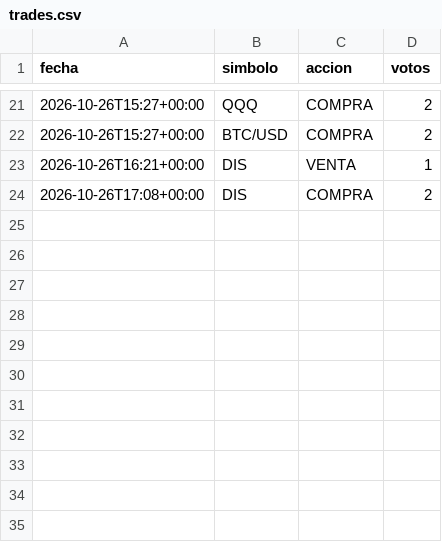
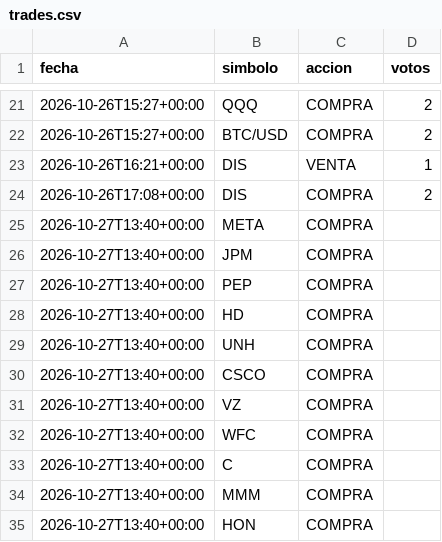
Before and after one commit to sombranba-bit/bot-trading, a CSV file: data/trades.csv, drawn as a sheet; only a part is shown, gaps mark what is left out.

```diff
--- a/data/trades.csv
+++ b/data/trades.csv
@@ -24 +24,12 @@ fecha,simbolo,accion,votos
 2026-10-26T17:08+00:00,DIS,COMPRA,2
+2026-10-27T13:40+00:00,META,COMPRA,
+2026-10-27T13:40+00:00,JPM,COMPRA,
+2026-10-27T13:40+00:00,PEP,COMPRA,
+2026-10-27T13:40+00:00,HD,COMPRA,
+2026-10-27T13:40+00:00,UNH,COMPRA,
+2026-10-27T13:40+00:00,CSCO,COMPRA,
+2026-10-27T13:40+00:00,VZ,COMPRA,
+2026-10-27T13:40+00:00,WFC,COMPRA,
+2026-10-27T13:40+00:00,C,COMPRA,
+2026-10-27T13:40+00:00,MMM,COMPRA,
+2026-10-27T13:40+00:00,HON,COMPRA,
```
Also changed, not shown: 1 other file.
